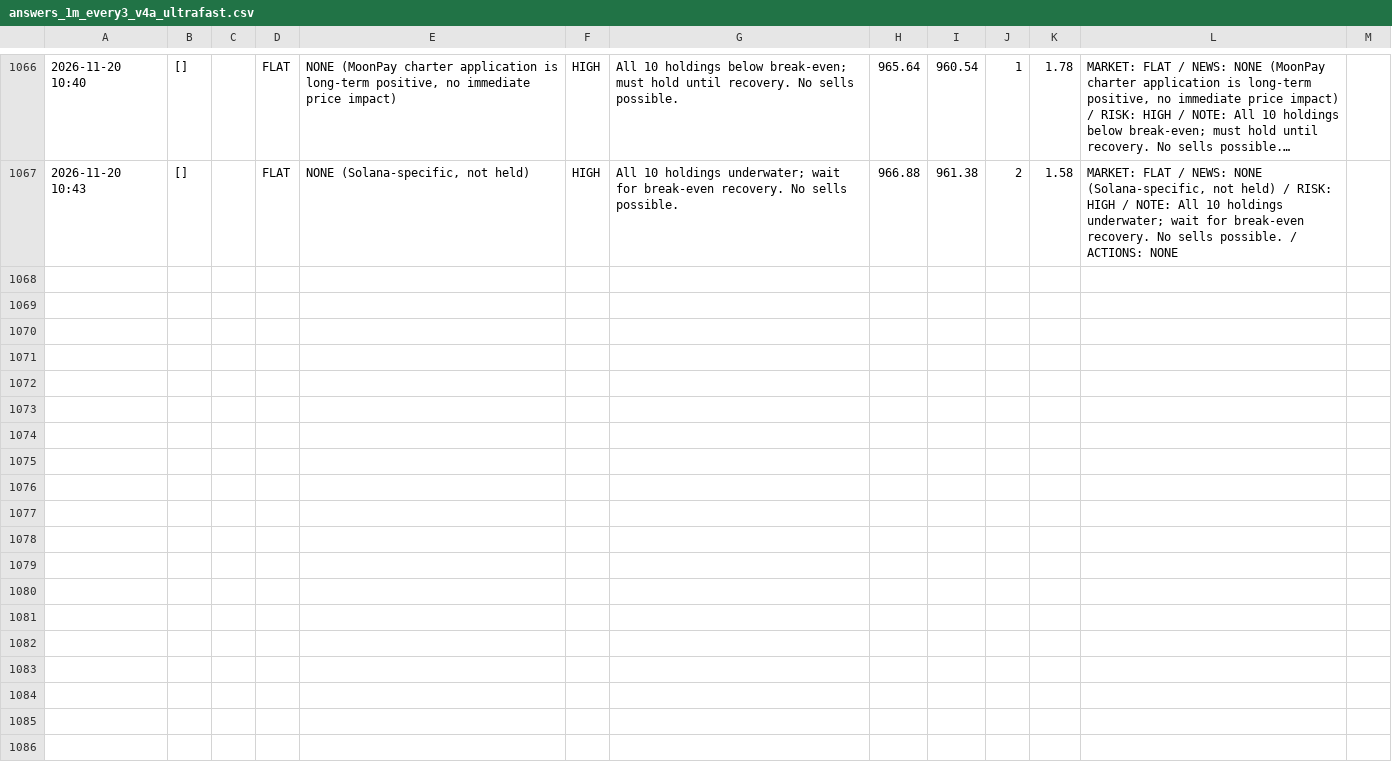
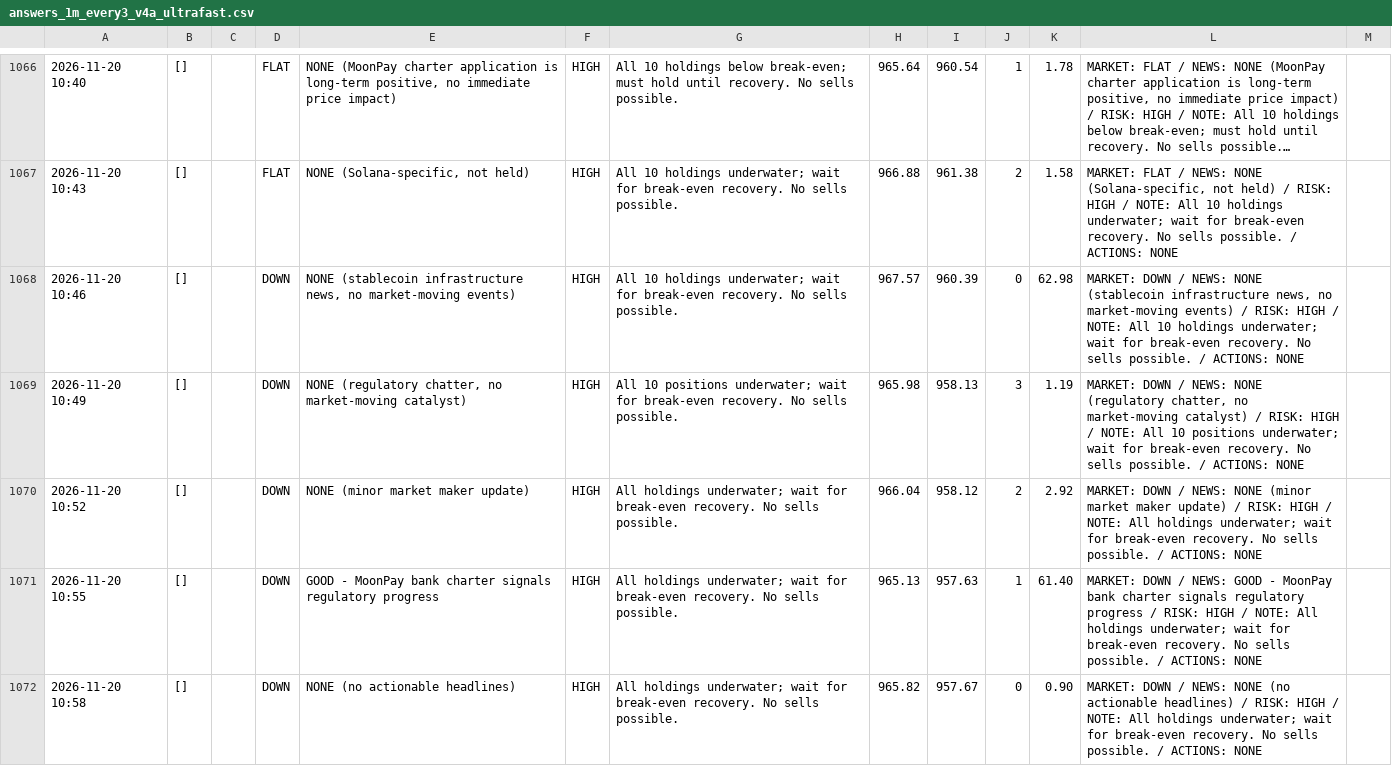
Before and after one commit to osofat100-cmyk/Machine-, a CSV file: crypto/answers_1m_every3_v4a_ultrafast.csv, drawn as a sheet; only a part is shown, gaps mark what is left out; long unchanged cells end in …; the diff covers the shown part only; the diff names each change by its address in the sheet, - before the commit and + after, or states it on an @@ line.

```diff
--- a/crypto/answers_1m_every3_v4a_ultrafast.csv
+++ b/crypto/answers_1m_every3_v4a_ultrafast.csv
+row 1068: 2026-11-20 10:46 | [] |  | DOWN | NONE (stablecoin infrastructure news, no market-moving events) | HIGH | All 10 holdings underwater; wait for break-even recovery. No sells possible. | 967.57 | 960.39 | 0 | 62.98 | MARKET: DOWN / NEWS: NONE (stablecoin infrastructure news, no market-moving events) / RISK: HIGH / NOTE: All 10 holdings underwater; wait for break-even recovery. No sells possible. / ACTIONS: NONE
+row 1069: 2026-11-20 10:49 | [] |  | DOWN | NONE (regulatory chatter, no market-moving catalyst) | HIGH | All 10 positions underwater; wait for break-even recovery. No sells possible. | 965.98 | 958.13 | 3 | 1.19 | MARKET: DOWN / NEWS: NONE (regulatory chatter, no market-moving catalyst) / RISK: HIGH / NOTE: All 10 positions underwater; wait for break-even recovery. No sells possible. / ACTIONS: NONE
+row 1070: 2026-11-20 10:52 | [] |  | DOWN | NONE (minor market maker update) | HIGH | All holdings underwater; wait for break-even recovery. No sells possible. | 966.04 | 958.12 | 2 | 2.92 | MARKET: DOWN / NEWS: NONE (minor market maker update) / RISK: HIGH / NOTE: All holdings underwater; wait for break-even recovery. No sells possible. / ACTIONS: NONE
+row 1071: 2026-11-20 10:55 | [] |  | DOWN | GOOD - MoonPay bank charter signals regulatory progress | HIGH | All holdings underwater; wait for break-even recovery. No sells possible. | 965.13 | 957.63 | 1 | 61.40 | MARKET: DOWN / NEWS: GOOD - MoonPay bank charter signals regulatory progress / RISK: HIGH / NOTE: All holdings underwater; wait for break-even recovery. No sells possible. / ACTIONS: NONE
+row 1072: 2026-11-20 10:58 | [] |  | DOWN | NONE (no actionable headlines) | HIGH | All holdings underwater; wait for break-even recovery. No sells possible. | 965.82 | 957.67 | 0 | 0.90 | MARKET: DOWN / NEWS: NONE (no actionable headlines) / RISK: HIGH / NOTE: All holdings underwater; wait for break-even recovery. No sells possible. / ACTIONS: NONE
```
Also changed, not shown: 5 added rows elsewhere in this file, crypto/answers_1m_every10_v4b_ultrafast.csv, crypto/answers_1m_every3_v4b_ultrafast.csv, 18 other files.
